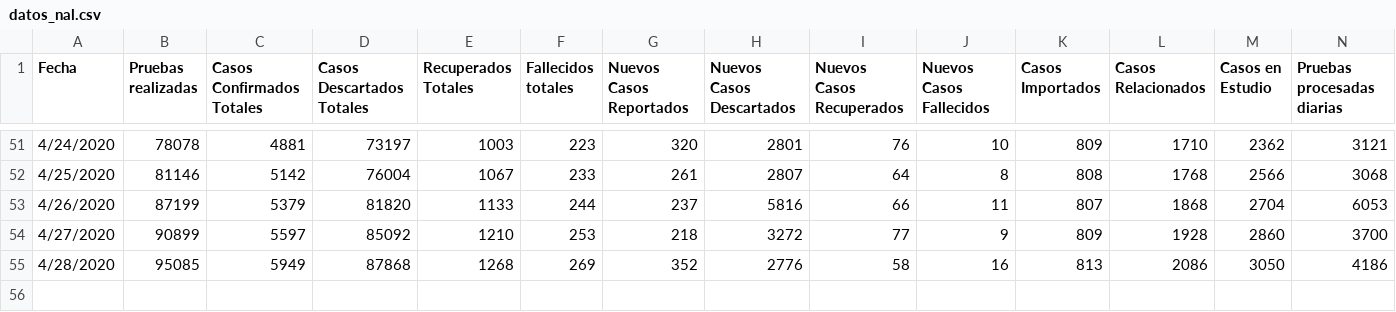
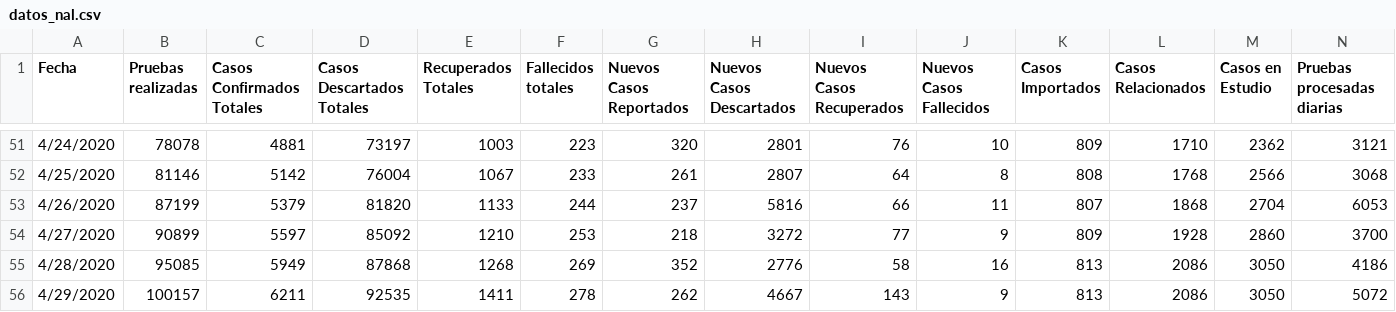
Before and after one commit to ideascol/covid19, a CSV file: data/datos_nal.csv, drawn as a sheet; only a part is shown, gaps mark what is left out; rows hold the shown columns only; the diff names each change by its address in the sheet, - before the commit and + after, or states it on an @@ line.

Commit message:
update_data_col

```diff
--- a/data/datos_nal.csv
+++ b/data/datos_nal.csv
+row 56: 4/29/2020 | 100157 | 6211 | 92535 | 1411 | 278 | 262 | 4667 | 143 | 9 | 813 | 2086 | 3050 | 5072
```
Also changed, not shown: data/data_col.csv.
